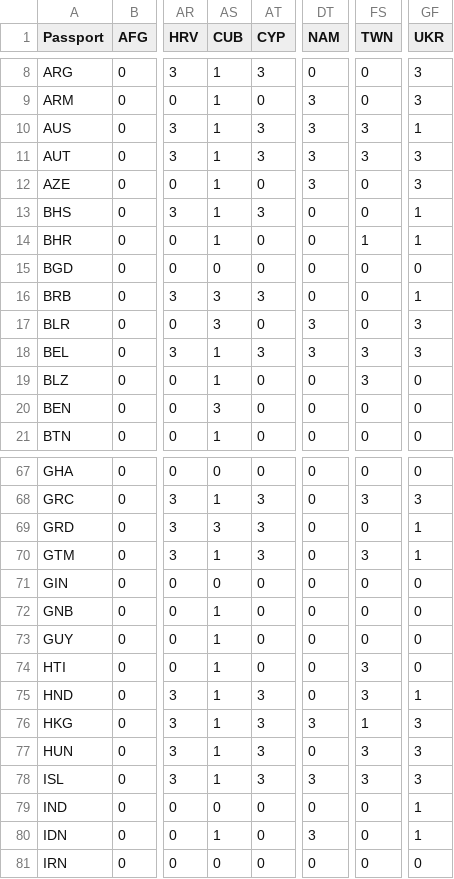
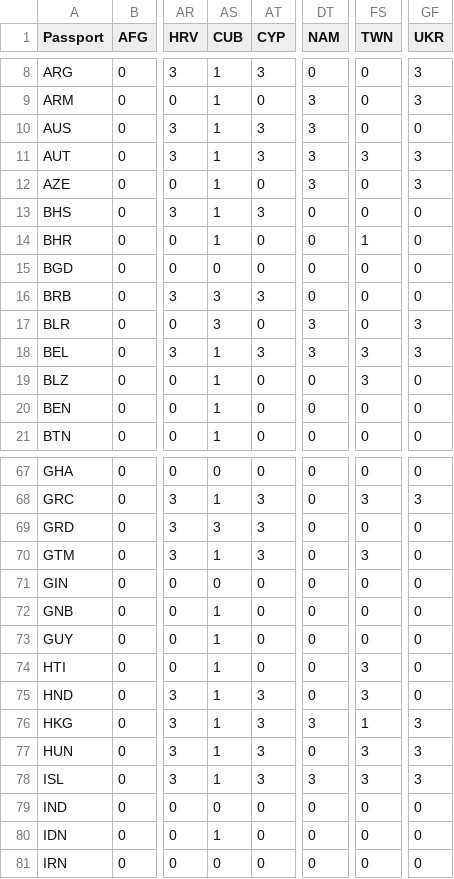
Before and after one commit to ilyankou/passport-index-dataset, a CSV file: passport-index-ISO-alpha-3.csv, drawn as a sheet; only a part is shown, gaps mark what is left out; the diff covers the shown part only; the diff names each change by its address in the sheet, - before the commit and + after, or states it on an @@ line.

```diff
--- a/passport-index-ISO-alpha-3.csv
+++ b/passport-index-ISO-alpha-3.csv
-FS10 (TWN): 3
+FS10 (TWN): 0
-GF10 (UKR): 1
+GF10 (UKR): 0
-GF13:GF14 (UKR): 1
+GF13:GF14 (UKR): 0
-GF16 (UKR): 1
+GF16 (UKR): 0
-AS20 (CUB): 3
+AS20 (CUB): 1
-GF69:GF70 (UKR): 1
+GF69:GF70 (UKR): 0
-GF75 (UKR): 1
+GF75 (UKR): 0
-GF79:GF80 (UKR): 1
+GF79:GF80 (UKR): 0
-DT80 (NAM): 3
+DT80 (NAM): 0
```
Also changed, not shown: 32 edited cells elsewhere in this file, passport-index-ISO-alpha-2.csv, passport-index-country-names.csv, 2 other files.
